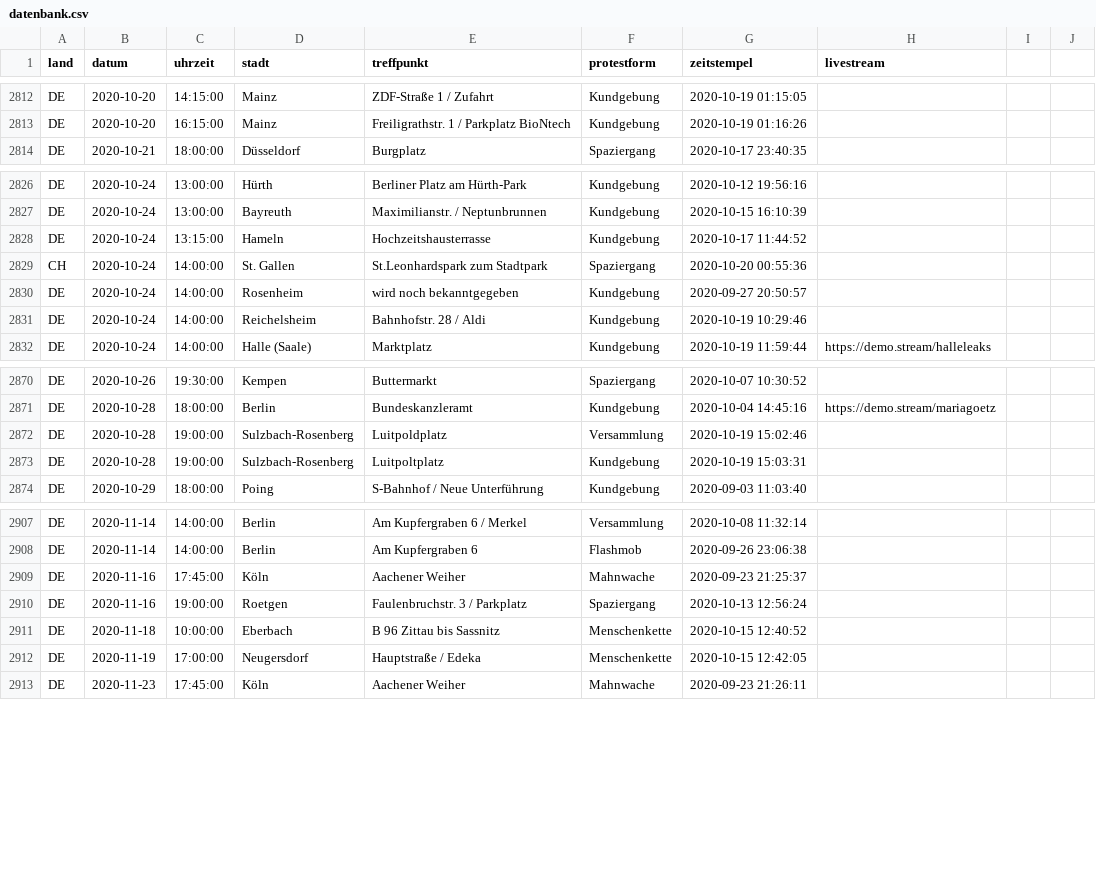
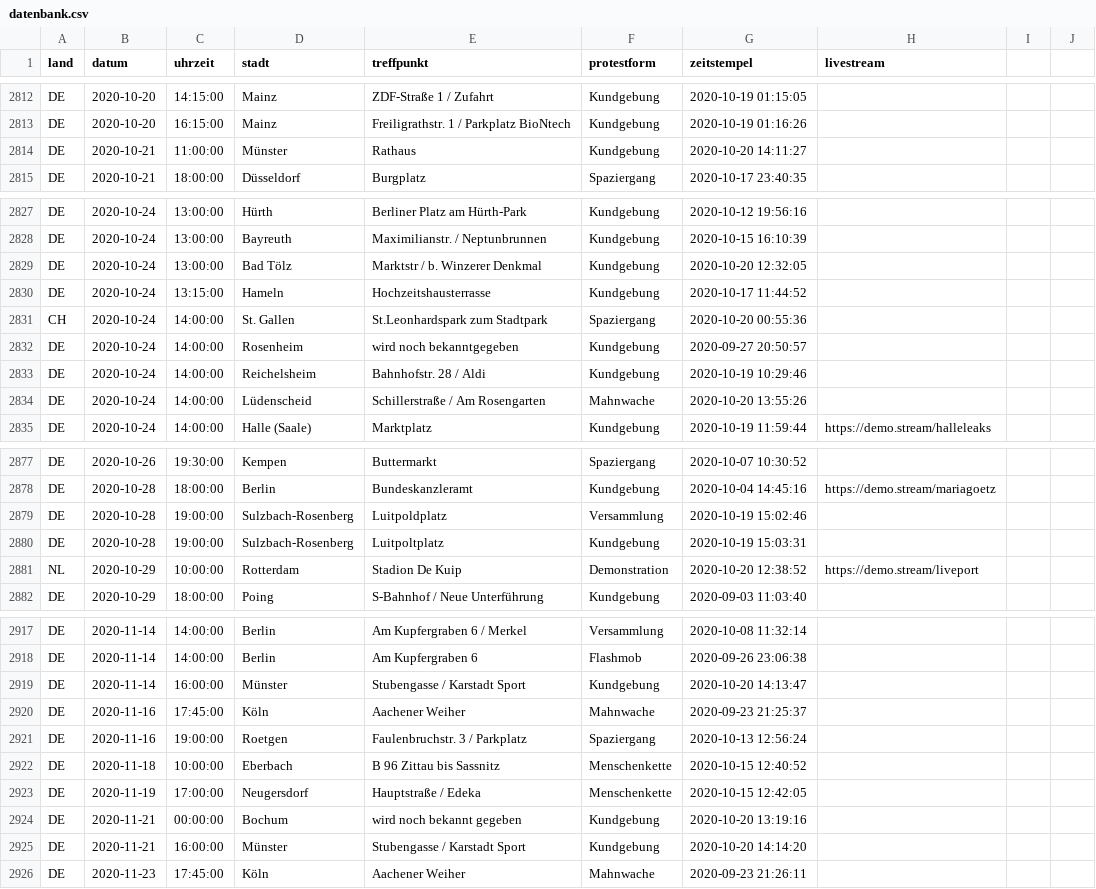
Before and after one commit to anonymous-tld/datenbank, a CSV file: datenbank.csv, drawn as a sheet; only a part is shown, gaps mark what is left out; the diff covers the shown part only.

Commit message:
Update datenbank.csv from https://demo.terminkalender.top/datenbank.csv

```diff
--- a/datenbank.csv
+++ b/datenbank.csv
@@ -2813,2 +2813,3 @@ DE,2020-10-20,14:15:00,Mainz,ZDF-Straße 1 / Zufahrt,Kundgebung,2020-10-19 01:15
 DE,2020-10-20,16:15:00,Mainz,Freiligrathstr. 1 / Parkplatz BioNtech,Kundgebung,2020-10-19 01:16:26,
+DE,2020-10-21,11:00:00,Münster,Rathaus,Kundgebung,2020-10-20 14:11:27,
 DE,2020-10-21,18:00:00,Düsseldorf,Burgplatz,Spaziergang,2020-10-17 23:40:35,
@@ -2827,2 +2828,3 @@ DE,2020-10-24,13:00:00,Hürth,Berliner Platz am Hürth-Park,Kundgebung,2020-10-1
 DE,2020-10-24,13:00:00,Bayreuth,Maximilianstr. / Neptunbrunnen,Kundgebung,2020-10-15 16:10:39,
+DE,2020-10-24,13:00:00,Bad Tölz,Marktstr / b. Winzerer Denkmal,Kundgebung,2020-10-20 12:32:05,
 DE,2020-10-24,13:15:00,Hameln,Hochzeitshausterrasse,Kundgebung,2020-10-17 11:44:52,
@@ -2831,2 +2833,3 @@ DE,2020-10-24,14:00:00,Rosenheim,wird noch bekanntgegeben,Kundgebung,2020-09-27
 DE,2020-10-24,14:00:00,Reichelsheim,Bahnhofstr. 28 / Aldi,Kundgebung,2020-10-19 10:29:46,
+DE,2020-10-24,14:00:00,Lüdenscheid,Schillerstraße / Am Rosengarten,Mahnwache,2020-10-20 13:55:26,
 DE,2020-10-24,14:00:00,Halle (Saale),Marktplatz,Kundgebung,2020-10-19 11:59:44,https://demo.stream/halleleaks
@@ -2873,2 +2880,3 @@ DE,2020-10-28,19:00:00,Sulzbach-Rosenberg,Luitpoldplatz,Versammlung,2020-10-19 1
 DE,2020-10-28,19:00:00,Sulzbach-Rosenberg,Luitpoltplatz,Kundgebung,2020-10-19 15:03:31,
+NL,2020-10-29,10:00:00,Rotterdam,Stadion De Kuip,Demonstration,2020-10-20 12:38:52,https://demo.stream/liveport
 DE,2020-10-29,18:00:00,Poing,S-Bahnhof / Neue Unterführung,Kundgebung,2020-09-03 11:03:40,
@@ -2908,2 +2918,3 @@ DE,2020-11-14,14:00:00,Berlin,Am Kupfergraben 6 / Merkel,Versammlung,2020-10-08
 DE,2020-11-14,14:00:00,Berlin,Am Kupfergraben 6,Flashmob,2020-09-26 23:06:38,
+DE,2020-11-14,16:00:00,Münster,Stubengasse / Karstadt Sport,Kundgebung,2020-10-20 14:13:47,
 DE,2020-11-16,17:45:00,Köln,Aachener Weiher,Mahnwache,2020-09-23 21:25:37,
@@ -2912,2 +2923,4 @@ DE,2020-11-18,10:00:00,Eberbach,B 96 Zittau bis Sassnitz,Menschenkette,2020-10-1
 DE,2020-11-19,17:00:00,Neugersdorf,Hauptstraße / Edeka,Menschenkette,2020-10-15 12:42:05,
+DE,2020-11-21,00:00:00,Bochum,wird noch bekannt gegeben,Kundgebung,2020-10-20 13:19:16,
+DE,2020-11-21,16:00:00,Münster,Stubengasse / Karstadt Sport,Kundgebung,2020-10-20 14:14:20,
 DE,2020-11-23,17:45:00,Köln,Aachener Weiher,Mahnwache,2020-09-23 21:26:11,
```
Also changed, not shown: 6 added rows elsewhere in this file.
